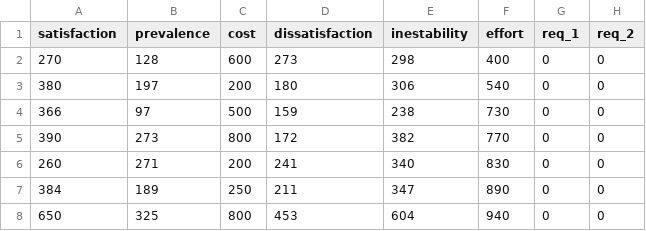
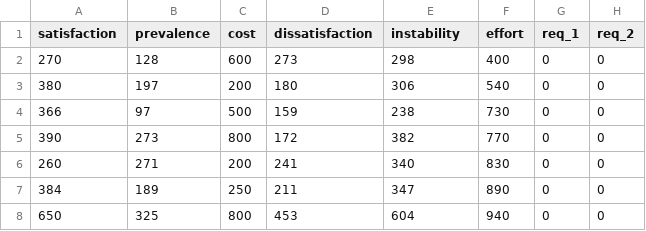
Before and after one commit to imaguila/DecisionSupportLibrary, a CSV file: data/themesoluciones.csv, drawn as a sheet; only a part is shown; the diff names each change by its address in the sheet, - before the commit and + after, or states it on an @@ line.

```diff
--- a/data/themesoluciones.csv
+++ b/data/themesoluciones.csv
-E1: inestability
+E1: instability
```
Also changed, not shown: 31 other files.
